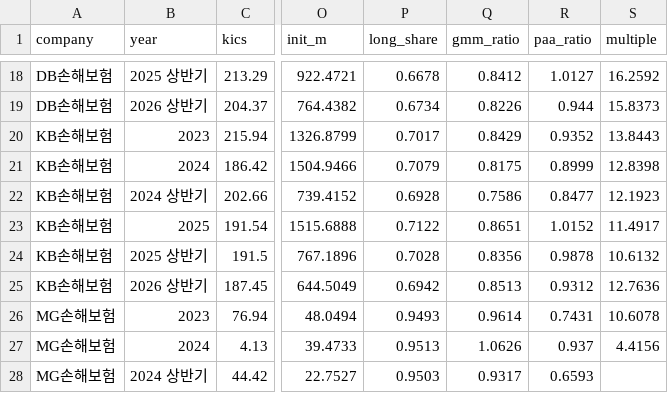
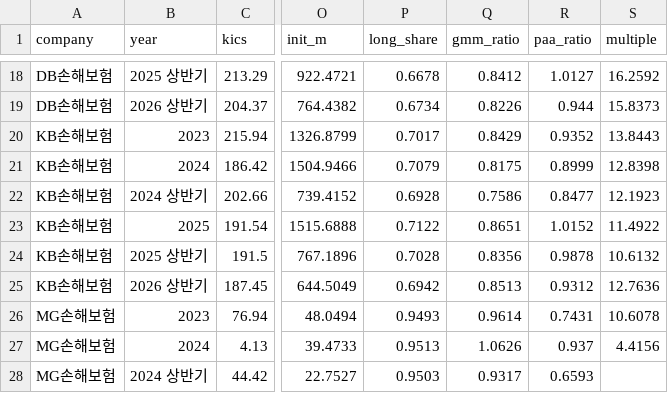
Before and after one commit to seok917/csm-explorer, a CSV file: segments/nonlife/data/fisis_metrics.csv, drawn as a sheet; only a part is shown, gaps mark what is left out; the diff names each change by its address in the sheet, - before the commit and + after, or states it on an @@ line.

```diff
--- a/segments/nonlife/data/fisis_metrics.csv
+++ b/segments/nonlife/data/fisis_metrics.csv
-S23 (multiple): 11.4917
+S23 (multiple): 11.4922
```
Also changed, not shown: segments/nonlife/data/checks.csv, segments/nonlife/data/movement.csv, 13 other files.
